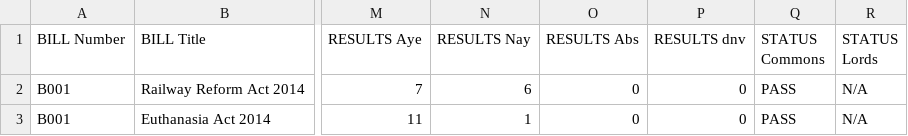
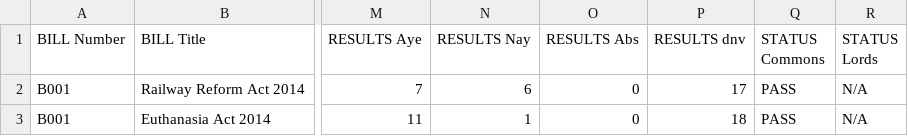
Before and after one commit to electric-blue-green/mhoc-database, a CSV file: database-temp.csv, drawn as a sheet; only a part is shown, gaps mark what is left out; the diff names each change by its address in the sheet, - before the commit and + after, or states it on an @@ line.

Commit message:
UPDATE DNV B001 B002

```diff
--- a/database-temp.csv
+++ b/database-temp.csv
-P2 (RESULTS dnv): 0
+P2 (RESULTS dnv): 17
-P3 (RESULTS dnv): 0
+P3 (RESULTS dnv): 18
```
